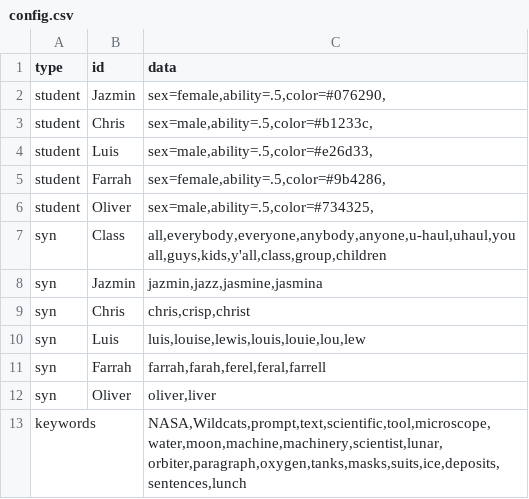
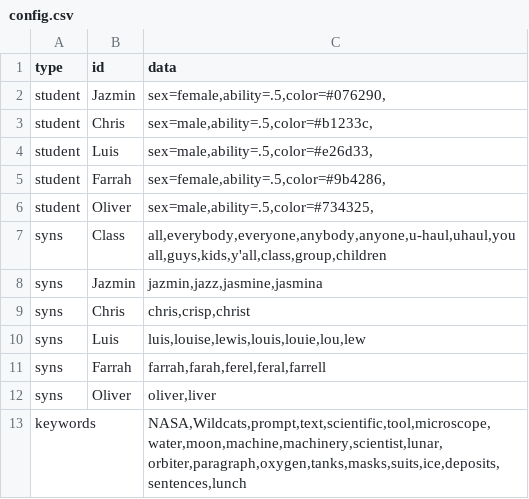
Before and after one commit to bferster/liza, a CSV file: assets/config.csv, drawn as a sheet.

```diff
--- a/assets/config.csv
+++ b/assets/config.csv
@@ -6,8 +6,8 @@ student,Farrah,"sex=female,ability=.5,color=#9b4286,"
 student,Oliver,"sex=male,ability=.5,color=#734325,"
-syn,Class,"all,everybody,everyone,anybody,anyone,u-haul,uhaul,you all,guys,kids,y'all,class,group,children"
-syn,Jazmin,"jazmin,jazz,jasmine,jasmina"
-syn,Chris,"chris,crisp,christ"
-syn,Luis,"luis,louise,lewis,louis,louie,lou,lew"
-syn,Farrah,"farrah,farah,ferel,feral,farrell"
-syn,Oliver,"oliver,liver"
+syns,Class,"all,everybody,everyone,anybody,anyone,u-haul,uhaul,you all,guys,kids,y'all,class,group,children"
+syns,Jazmin,"jazmin,jazz,jasmine,jasmina"
+syns,Chris,"chris,crisp,christ"
+syns,Luis,"luis,louise,lewis,louis,louie,lou,lew"
+syns,Farrah,"farrah,farah,ferel,feral,farrell"
+syns,Oliver,"oliver,liver"
 keywords,,"NASA,Wildcats,prompt,text,scientific,tool,microscope,water,moon,machine,machinery,scientist,lunar, orbiter,paragraph,oxygen,tanks,masks,suits,ice,deposits,sentences,lunch"
```
Also changed, not shown: 6 other files.
